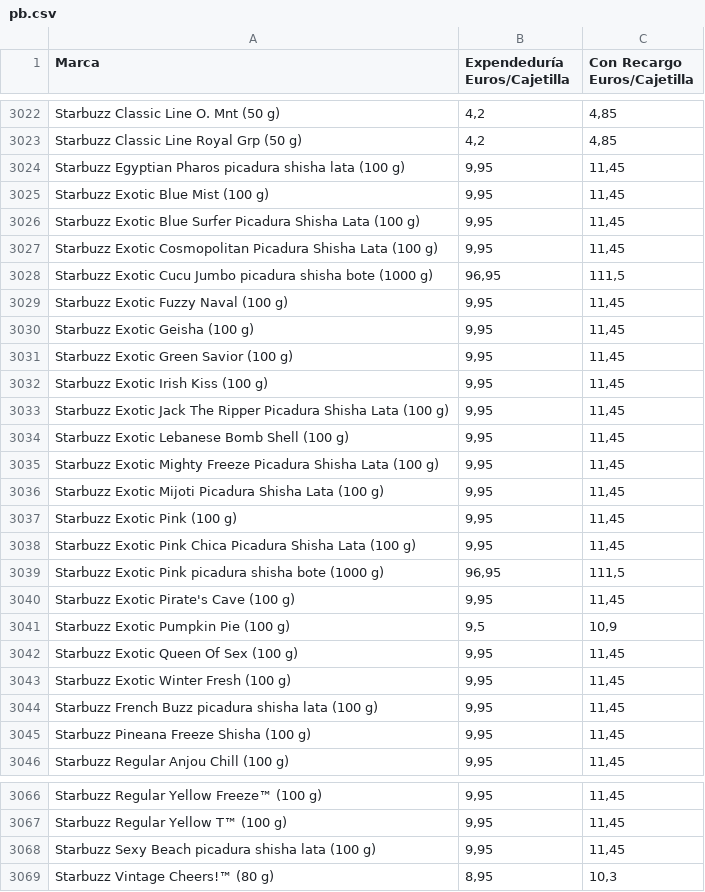
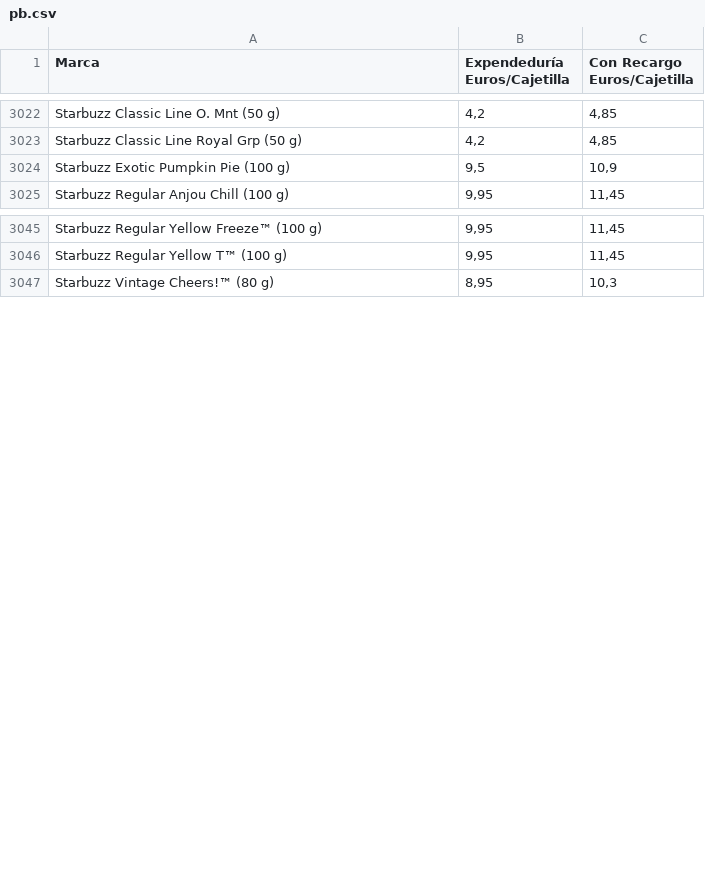
Before and after one commit to Dionakra/pipe-tobacco, a CSV file: data/csv/pb.csv, drawn as a sheet; only a part is shown, gaps mark what is left out; the diff covers the shown part only; the diff names each change by its address in the sheet, - before the commit and + after, or states it on an @@ line.

```diff
--- a/data/csv/pb.csv
+++ b/data/csv/pb.csv
-row 3024: Starbuzz Egyptian Pharos picadura shisha lata (100 g) | 9,95 | 11,45
-row 3025: Starbuzz Exotic Blue Mist (100 g) | 9,95 | 11,45
-row 3026: Starbuzz Exotic Blue Surfer Picadura Shisha Lata (100 g) | 9,95 | 11,45
-row 3027: Starbuzz Exotic Cosmopolitan Picadura Shisha Lata (100 g) | 9,95 | 11,45
-row 3028: Starbuzz Exotic Cucu Jumbo picadura shisha bote (1000 g) | 96,95 | 111,5
-row 3029: Starbuzz Exotic Fuzzy Naval (100 g) | 9,95 | 11,45
-row 3030: Starbuzz Exotic Geisha (100 g) | 9,95 | 11,45
-row 3031: Starbuzz Exotic Green Savior (100 g) | 9,95 | 11,45
-row 3032: Starbuzz Exotic Irish Kiss (100 g) | 9,95 | 11,45
-row 3033: Starbuzz Exotic Jack The Ripper Picadura Shisha Lata (100 g) | 9,95 | 11,45
-row 3034: Starbuzz Exotic Lebanese Bomb Shell (100 g) | 9,95 | 11,45
-row 3035: Starbuzz Exotic Mighty Freeze Picadura Shisha Lata (100 g) | 9,95 | 11,45
-row 3036: Starbuzz Exotic Mijoti Picadura Shisha Lata (100 g) | 9,95 | 11,45
-row 3037: Starbuzz Exotic Pink (100 g) | 9,95 | 11,45
-row 3038: Starbuzz Exotic Pink Chica Picadura Shisha Lata (100 g) | 9,95 | 11,45
-row 3039: Starbuzz Exotic Pink picadura shisha bote (1000 g) | 96,95 | 111,5
-row 3040: Starbuzz Exotic Pirate's Cave (100 g) | 9,95 | 11,45
-row 3042: Starbuzz Exotic Queen Of Sex (100 g) | 9,95 | 11,45
-row 3043: Starbuzz Exotic Winter Fresh (100 g) | 9,95 | 11,45
-row 3044: Starbuzz French Buzz picadura shisha lata (100 g) | 9,95 | 11,45
-row 3045: Starbuzz Pineana Freeze Shisha (100 g) | 9,95 | 11,45
-row 3068: Starbuzz Sexy Beach picadura shisha lata (100 g) | 9,95 | 11,45
```
Also changed, not shown: 1 removed row elsewhere in this file, data/csv/cm.csv.
